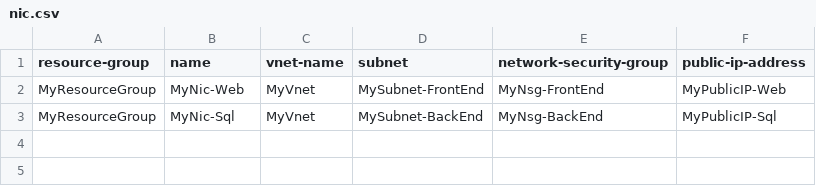
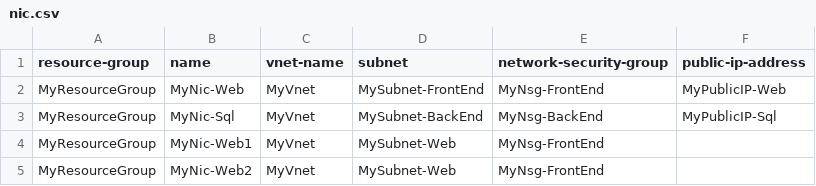
Before and after one commit to junghee-yang/azurecli, a CSV file: practice-nsgrule/nic.csv, drawn as a sheet; the diff names each change by its address in the sheet, - before the commit and + after, or states it on an @@ line.

```diff
--- a/practice-nsgrule/nic.csv
+++ b/practice-nsgrule/nic.csv
+row 4: MyResourceGroup | MyNic-Web1 | MyVnet | MySubnet-Web | MyNsg-FrontEnd
+row 5: MyResourceGroup | MyNic-Web2 | MyVnet | MySubnet-Web | MyNsg-FrontEnd
```
Also changed, not shown: practice-nsgrule/nsgrule.csv, 35 other files.
